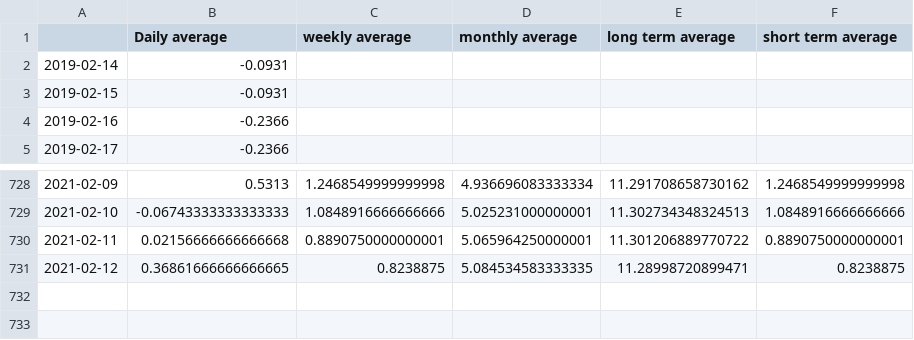
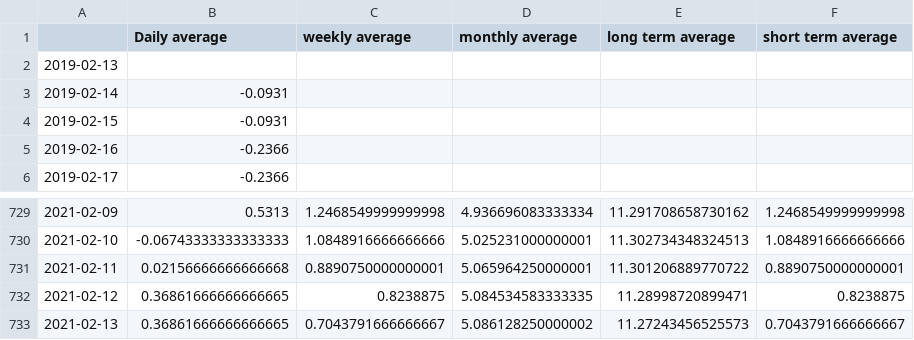
Before and after one commit to sj-ucsd/ece143_stock_sentiment_analysis, a CSV file: reddit_data/sentiment_avg/PANW_avg.csv, drawn as a sheet; only a part is shown, gaps mark what is left out; the diff names each change by its address in the sheet, - before the commit and + after, or states it on an @@ line.

Commit message:
fixed reddit_avg data

```diff
--- a/reddit_data/sentiment_avg/PANW_avg.csv
+++ b/reddit_data/sentiment_avg/PANW_avg.csv
+row 2: 2019-02-13
+row 733: 2021-02-13 | 0.36861666666666665 | 0.7043791666666667 | 5.086128250000002 | 11.27243456525573 | 0.7043791666666667
```
Also changed, not shown: reddit_data/sentiment_avg/COUP_avg.csv, 16 other files.
